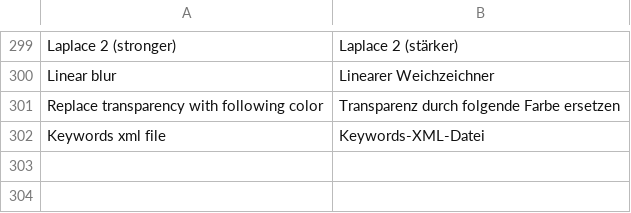
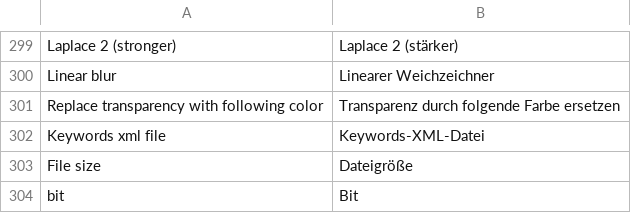
Before and after one commit to troonie/troonie, a CSV file: Troonie_Lib/languages.csv, drawn as a sheet; only a part is shown, gaps mark what is left out.

Commit message:
[FileSize property, OptionsWidget] - Adding FileSize meta tag in ViewerWidget. - Adding FileSize string in EditWidget. - Adding 'AskForDesktopContextMenu' property in OptionsWidget.

```diff
--- a/Troonie_Lib/languages.csv
+++ b/Troonie_Lib/languages.csv
@@ -302 +302,3 @@ Replace transparency with following color;Transparenz durch folgende Farbe erset
 Keywords xml file;Keywords-XML-Datei
+File size;Dateigröße
+bit;Bit
```
Also changed, not shown: 19 other files.
